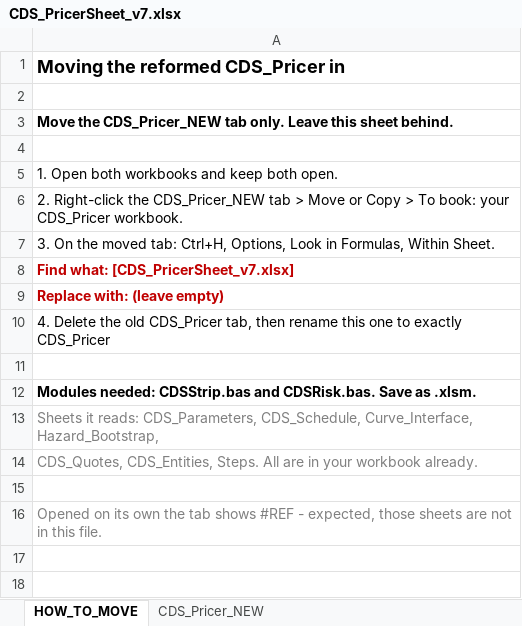
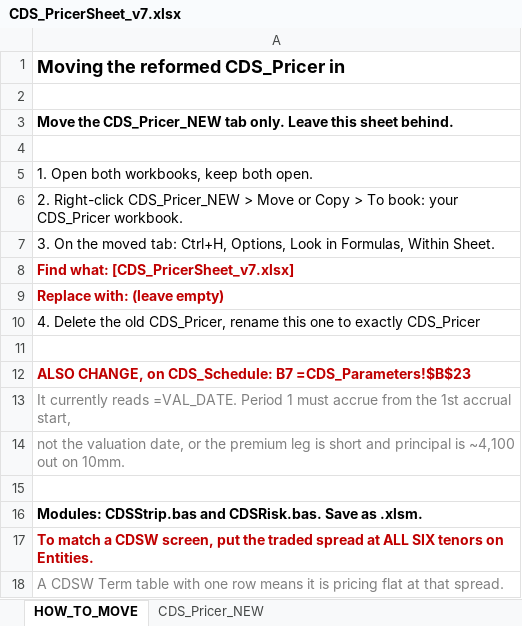
Before and after one commit to nl2992/usd-sofr-curve, an Excel workbook: bloomberg/CDS_PricerSheet_v7.xlsx, sheet HOW_TO_MOVE, drawn as a sheet; values as stored, in another font and other column widths than the file's, no borders; the diff names each change by its address in the sheet, - before the commit and + after, or states it on an @@ line.

```diff
--- a/bloomberg/CDS_PricerSheet_v7.xlsx (sheet HOW_TO_MOVE)
+++ b/bloomberg/CDS_PricerSheet_v7.xlsx (sheet HOW_TO_MOVE)
-A5: 1. Open both workbooks and keep both open.
+A5: 1. Open both workbooks, keep both open.
-A6: 2. Right-click the CDS_Pricer_NEW tab > Move…
+A6: 2. Right-click CDS_Pricer_NEW > Move…
-A10: …the old CDS_Pricer tab, then rename this…
+A10: …the old CDS_Pricer, rename this…
-A12: Modules needed: CDSStrip.bas and CDSRisk.bas. Save as .xlsm.
+A12: ALSO CHANGE, on CDS_Schedule: B7 =CDS_Parameters!$B$23
-A12 text colour: black
+A12 text colour: #C00000
-A13: Sheets it reads: CDS_Parameters, CDS_Schedule, Curve_Interface, Hazard_Bootstrap,
+A13: It currently reads =VAL_DATE. Period 1 must accrue from the 1st accrual start,
-A14: CDS_Quotes, CDS_Entities, Steps. All are in your workbook already.
+A14: not the valuation date, or the premium leg is short and principal is ~4,100 out on 10mm.
-A16: Opened on its own the tab shows #REF - expected, those sheets are not in this file.
+A16: Modules: CDSStrip.bas and CDSRisk.bas. Save as .xlsm.
@@ A16 bold: off → on, text colour: #808080 → black @@
+row 17: To match a CDSW screen, put the traded spread at ALL SIX tenors on Entities.
+row 18: A CDSW Term table with one row means it is pricing flat at that spread.
```
Also changed, not shown: sheet CDS_Pricer_NEW, bloomberg/CDS_Pricer.xlsx, 1 other file.
